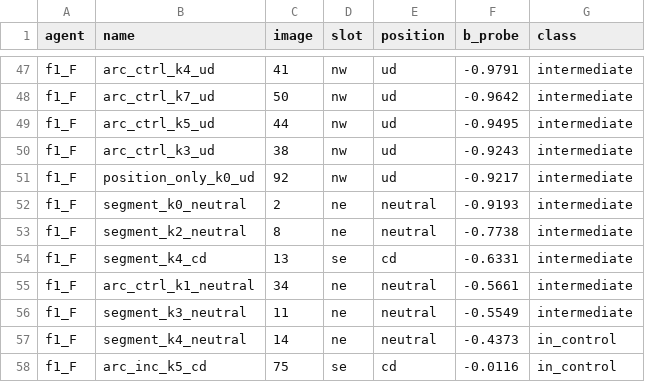
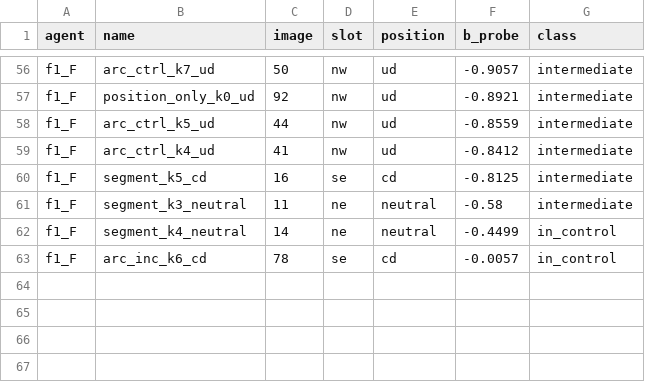
Before and after one commit to nadben92/helplessness-worldmodels, a CSV file: experiments/E6_phenotypes_latent/selection_all/selected_images.csv, drawn as a sheet; only a part is shown, gaps mark what is left out; removed rows and columns are numbered as before the commit, all else as after; the diff covers the shown part only; the diff names each change by its address in the sheet, - before the commit and + after, or states it on an @@ line.

Commit message:
E6/E7 tous agents : agents shuffle à 650 000 (décision E5 (37)), paire shuffle A ajoutée, images resélectionnées
agents_e5.yaml : f1_E, f1_F à 650 000, f1_A (graine 2, sa propre référence) ; select_images.py :
E5_LABEL sur les tables analysis_650k (e5, b5494ee) ; seules les images des agents shuffle changent
(tests/e6/test_e6_all_config.py passe). run_all_cpu.py : phase free (correction pas à pas non
contrainte, alpha = 1, image d'entraînement) et option --images (défauts inchangés).

```diff
--- a/experiments/E6_phenotypes_latent/selection_all/selected_images.csv
+++ b/experiments/E6_phenotypes_latent/selection_all/selected_images.csv
-B56 (name): arc_ctrl_k4_ud
+B56 (name): arc_ctrl_k7_ud
-C56 (image): 41
+C56 (image): 50
-F56 (b_probe): -0.9791
+F56 (b_probe): -0.9057
-B57 (name): arc_ctrl_k7_ud
+B57 (name): position_only_k0_ud
-C57 (image): 50
+C57 (image): 92
-F57 (b_probe): -0.9642
+F57 (b_probe): -0.8921
-F58 (b_probe): -0.9495
+F58 (b_probe): -0.8559
-B59 (name): arc_ctrl_k3_ud
+B59 (name): arc_ctrl_k4_ud
-C59 (image): 38
+C59 (image): 41
-F59 (b_probe): -0.9243
+F59 (b_probe): -0.8412
-row 51: f1_F | position_only_k0_ud | 92 | nw | ud | -0.9217 | intermediate
-row 52: f1_F | segment_k0_neutral | 2 | ne | neutral | -0.9193 | intermediate
-row 53: f1_F | segment_k2_neutral | 8 | ne | neutral | -0.7738 | intermediate
-B60 (name): segment_k4_cd
+B60 (name): segment_k5_cd
-C60 (image): 13
+C60 (image): 16
-F60 (b_probe): -0.6331
+F60 (b_probe): -0.8125
-row 55: f1_F | arc_ctrl_k1_neutral | 34 | ne | neutral | -0.5661 | intermediate
-F61 (b_probe): -0.5549
+F61 (b_probe): -0.58
-F62 (b_probe): -0.4373
+F62 (b_probe): -0.4499
-B63 (name): arc_inc_k5_cd
+B63 (name): arc_inc_k6_cd
-C63 (image): 75
+C63 (image): 78
-F63 (b_probe): -0.0116
+F63 (b_probe): -0.0057
```
Also changed, not shown: 10 added rows, 1 removed row and 50 edited cells elsewhere in this file, 5 other files.
